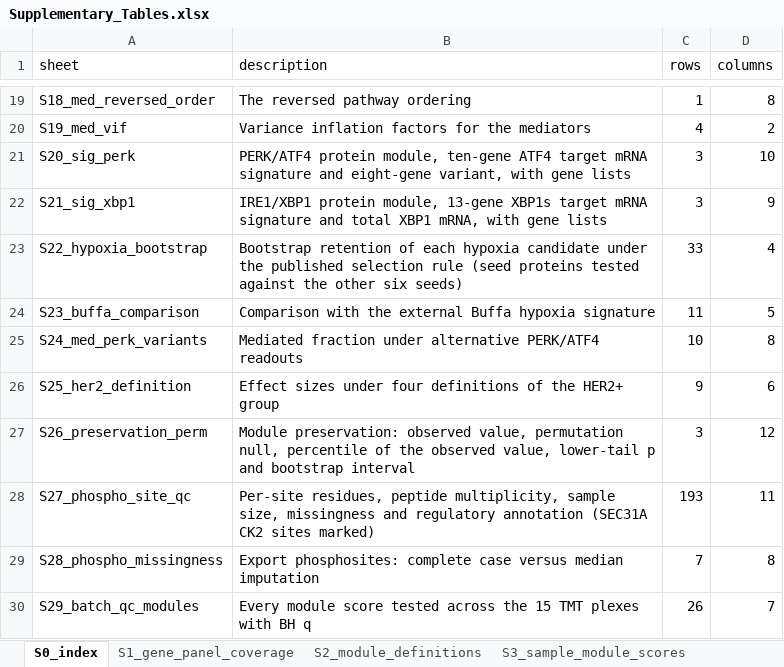
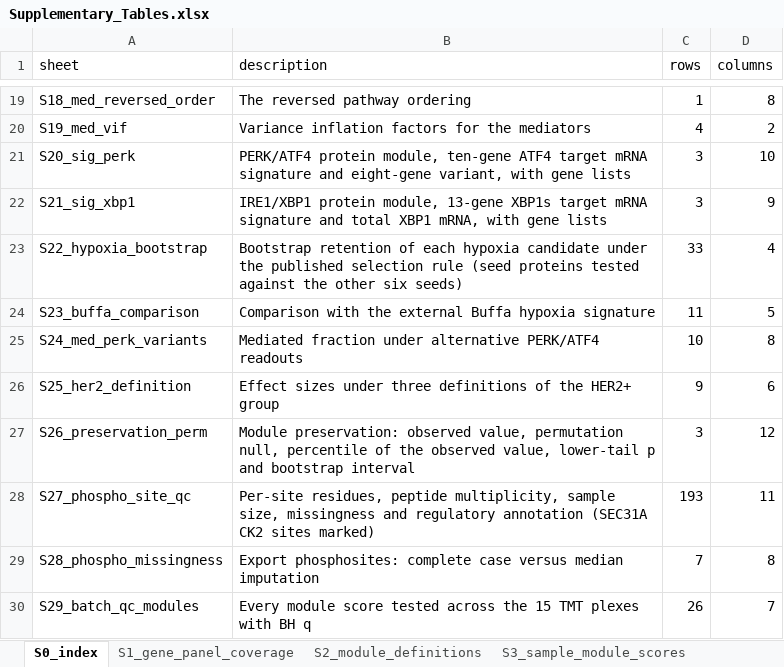
Before and after one commit to arunasifgill-creator/cptac-hypoxia-ecm, an Excel workbook: supplement/Supplementary_Tables.xlsx, sheet S0_index, drawn as a sheet; only a part is shown, gaps mark what is left out; values as stored, in another font and other column widths than the file's, no borders; the diff names each change by its address in the sheet, - before the commit and + after, or states it on an @@ line.

```diff
--- a/supplement/Supplementary_Tables.xlsx (sheet S0_index)
+++ b/supplement/Supplementary_Tables.xlsx (sheet S0_index)
-B26 (description): …sizes under four definitions of…
+B26 (description): …sizes under three definitions of…
```
Also changed, not shown: 1 other file.
